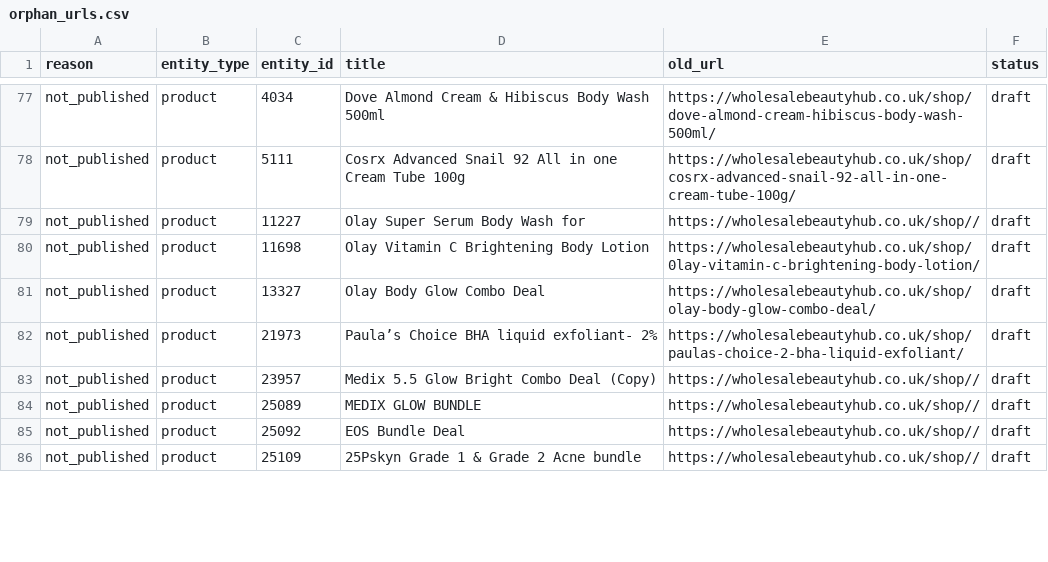
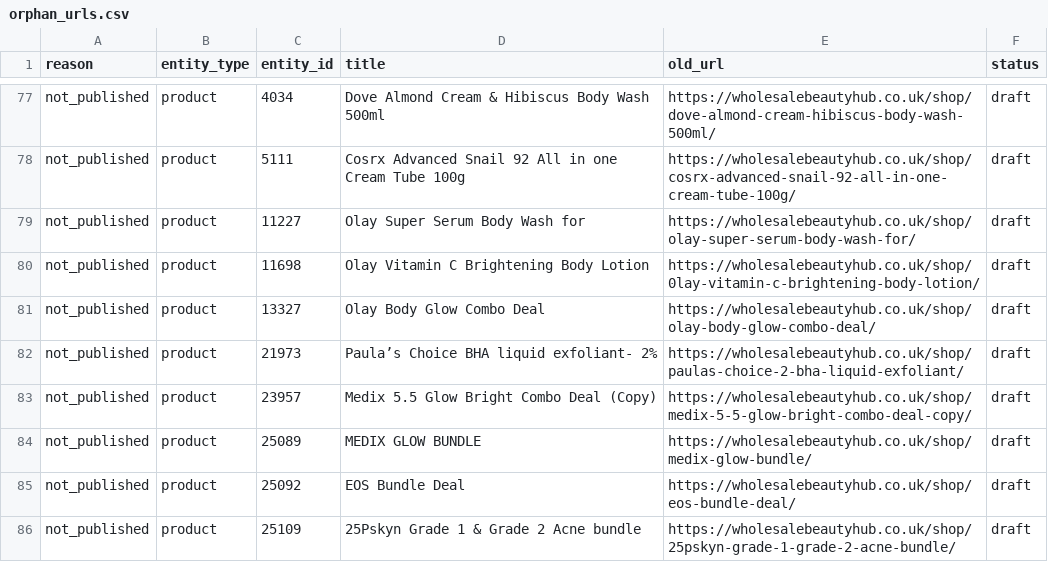
Before and after one commit to olaniyimuiz-create/wholesalebeautyhub.co.uk, a CSV file: reports/orphan_urls.csv, drawn as a sheet; only a part is shown, gaps mark what is left out; the diff covers the shown part only.

```diff
--- a/reports/orphan_urls.csv
+++ b/reports/orphan_urls.csv
@@ -78,3 +78,3 @@ not_published,product,4034,Dove Almond Cream & Hibiscus Body Wash 500ml,https://
 not_published,product,5111,Cosrx Advanced Snail 92 All in one Cream Tube 100g,https://wholesalebeautyhub.co.uk/shop/cosrx-advanced-snail-92-all-in-one-cream-tube-100g/,draft
-not_published,product,11227,Olay Super Serum Body Wash for,https://wholesalebeautyhub.co.uk/shop//,draft
+not_published,product,11227,Olay Super Serum Body Wash for,https://wholesalebeautyhub.co.uk/shop/olay-super-serum-body-wash-for/,draft
 not_published,product,11698,Olay Vitamin C Brightening Body Lotion,https://wholesalebeautyhub.co.uk/shop/0lay-vitamin-c-brightening-body-lotion/,draft
@@ -82,5 +82,5 @@ not_published,product,13327,Olay Body Glow Combo Deal,https://wholesalebeautyhub
 not_published,product,21973,Paula’s Choice BHA liquid exfoliant-  2%,https://wholesalebeautyhub.co.uk/shop/paulas-choice-2-bha-liquid-exfoliant/,draft
-not_published,product,23957,Medix 5.5 Glow Bright Combo Deal (Copy),https://wholesalebeautyhub.co.uk/shop//,draft
-not_published,product,25089,MEDIX GLOW BUNDLE,https://wholesalebeautyhub.co.uk/shop//,draft
-not_published,product,25092,EOS  Bundle Deal,https://wholesalebeautyhub.co.uk/shop//,draft
-not_published,product,25109,25Pskyn Grade 1 & Grade 2 Acne bundle,https://wholesalebeautyhub.co.uk/shop//,draft
+not_published,product,23957,Medix 5.5 Glow Bright Combo Deal (Copy),https://wholesalebeautyhub.co.uk/shop/medix-5-5-glow-bright-combo-deal-copy/,draft
+not_published,product,25089,MEDIX GLOW BUNDLE,https://wholesalebeautyhub.co.uk/shop/medix-glow-bundle/,draft
+not_published,product,25092,EOS  Bundle Deal,https://wholesalebeautyhub.co.uk/shop/eos-bundle-deal/,draft
+not_published,product,25109,25Pskyn Grade 1 & Grade 2 Acne bundle,https://wholesalebeautyhub.co.uk/shop/25pskyn-grade-1-grade-2-acne-bundle/,draft
```
Also changed, not shown: 8 edited cells elsewhere in this file, reports/redirect_matrix.csv, 3 other files.
